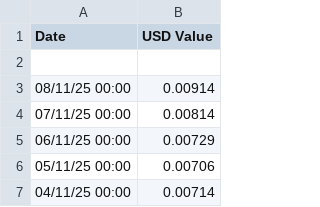
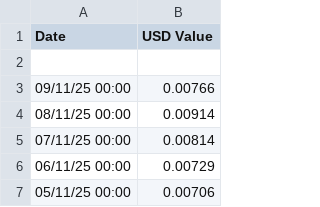
Before and after one commit to Ocnrb/Streamr-Operators, a CSV file: DATAHistoricalPrice.csv, drawn as a sheet; only a part is shown; the shorter side is filled out with more unchanged rows.

Commit message:
Add files via upload

```diff
--- a/DATAHistoricalPrice.csv
+++ b/DATAHistoricalPrice.csv
@@ -2,2 +2,3 @@ Date , USD Value
 
+09/11/25 00:00 , 0.00766
 08/11/25 00:00 , 0.00914
```
